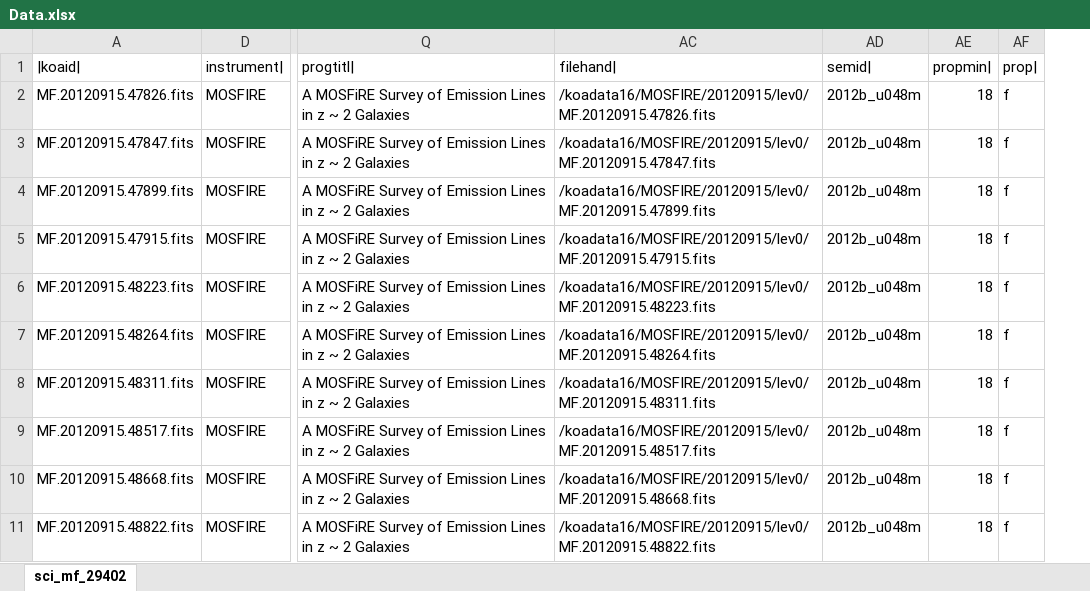
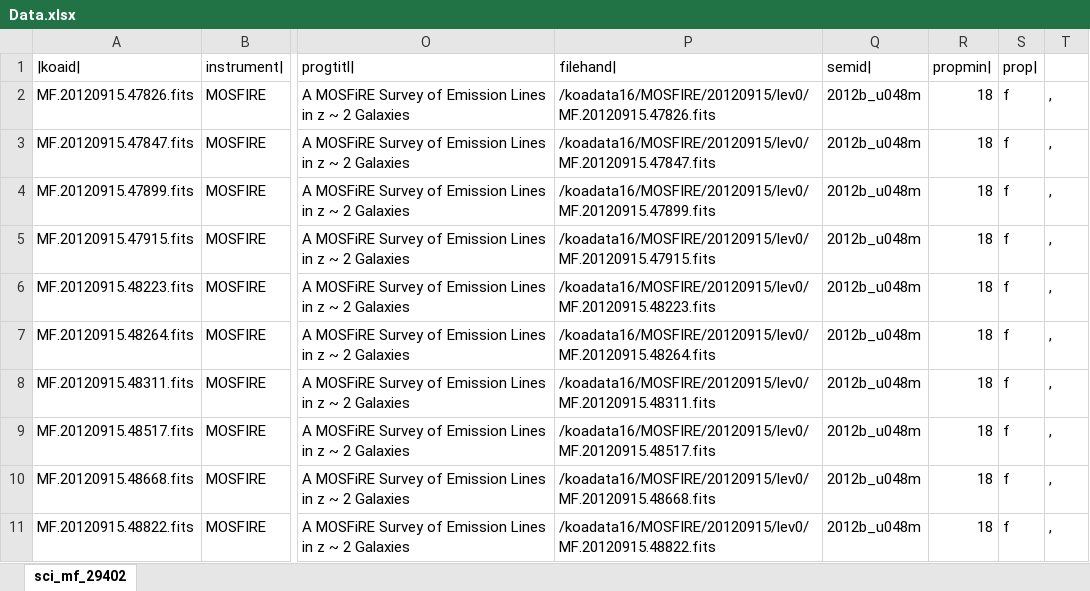
Before and after one commit to srutivutukury/AST-06-Stage-1, an Excel workbook: Data.xlsx, sheet sci_mf_29402, drawn as a sheet; only a part is shown, gaps mark what is left out; values as stored, in another font and other column widths than the file's, no borders; the diff names each change by its address in the sheet, - before the commit and + after, or states it on an @@ line.

```diff
--- a/Data.xlsx (sheet sci_mf_29402)
+++ b/Data.xlsx (sheet sci_mf_29402)
@@ column T unhidden, rows 2-11: all , @@
```
Also changed, not shown: formulas that keep their value, hidden cells, 2 other files.
